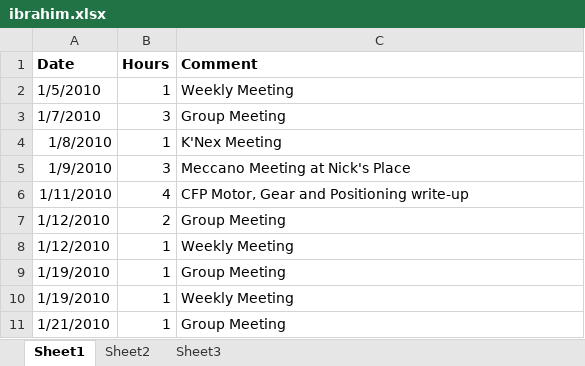
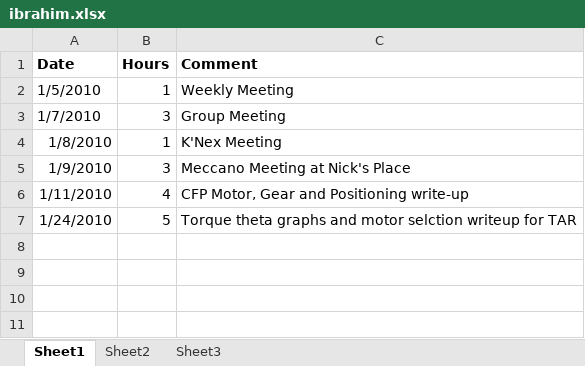
Before and after one commit to minadanesh/apsc496, an Excel workbook: status reports/ibrahim.xlsx, sheet Sheet1, drawn as a sheet; values as stored, in another font and other column widths than the file's, no borders; removed rows and columns are numbered as before the commit, all else as after; the diff names each change by its address in the sheet, - before the commit and + after, or states it on an @@ line.

```diff
--- a/status reports/ibrahim.xlsx (sheet Sheet1)
+++ b/status reports/ibrahim.xlsx (sheet Sheet1)
-row 7: 1/12/2010 | 2 | Group Meeting
-row 8: 1/12/2010 | 1 | Weekly Meeting
-row 9: 1/19/2010 | 1 | Group Meeting
-row 10: 1/19/2010 | 1 | Weekly Meeting
-row 11: 1/21/2010 | 1 | Group Meeting
+row 7: 1/24/2010 | 5 | Torque theta graphs and motor selction writeup for TAR
```
